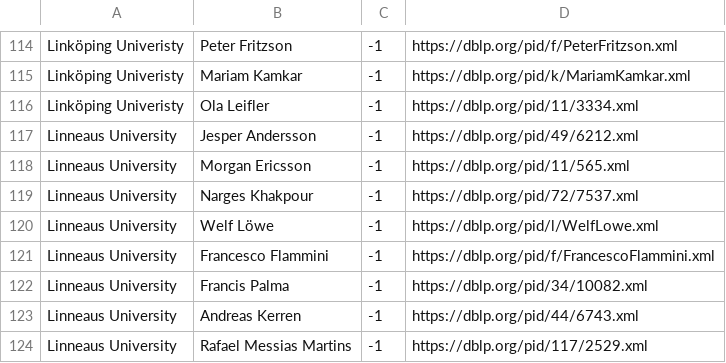
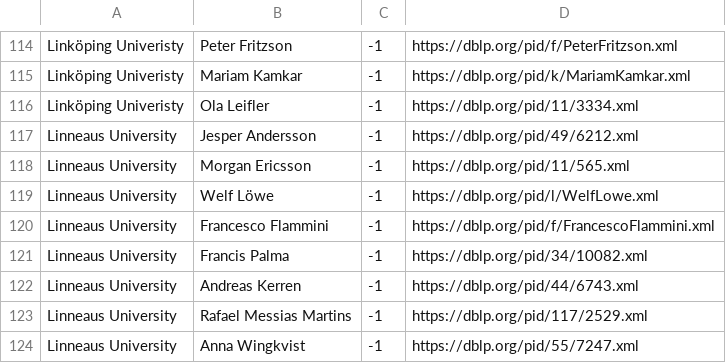
Before and after one commit to mrksbrg/SE-Achievements, a CSV file: input_scholars.csv, drawn as a sheet; only a part is shown, gaps mark what is left out; the shorter side is filled out with more unchanged rows; the diff names each change by its address in the sheet, - before the commit and + after, or states it on an @@ line.

Commit message:
Remove Narges

```diff
--- a/input_scholars.csv
+++ b/input_scholars.csv
-row 119: Linneaus University | Narges Khakpour | -1 | https://dblp.org/pid/72/7537.xml
```
